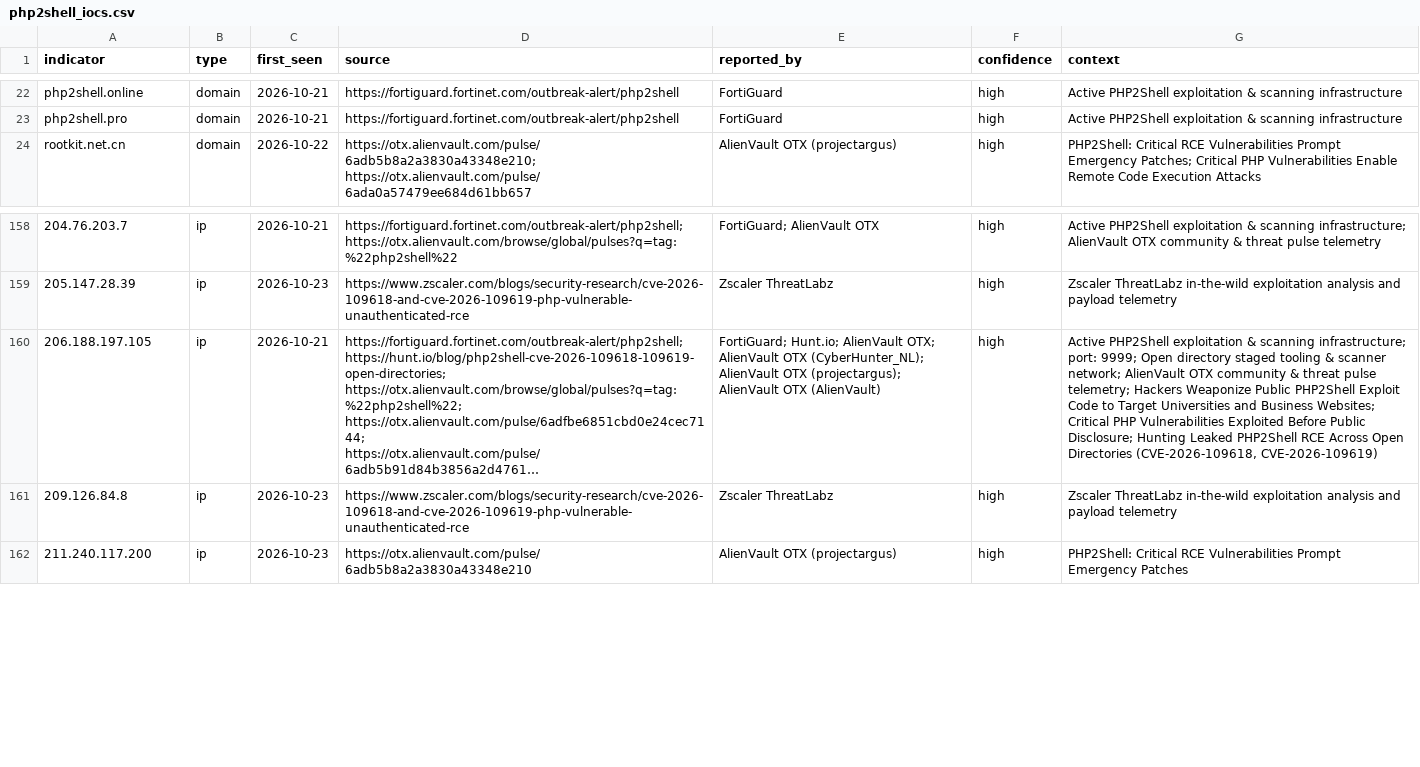
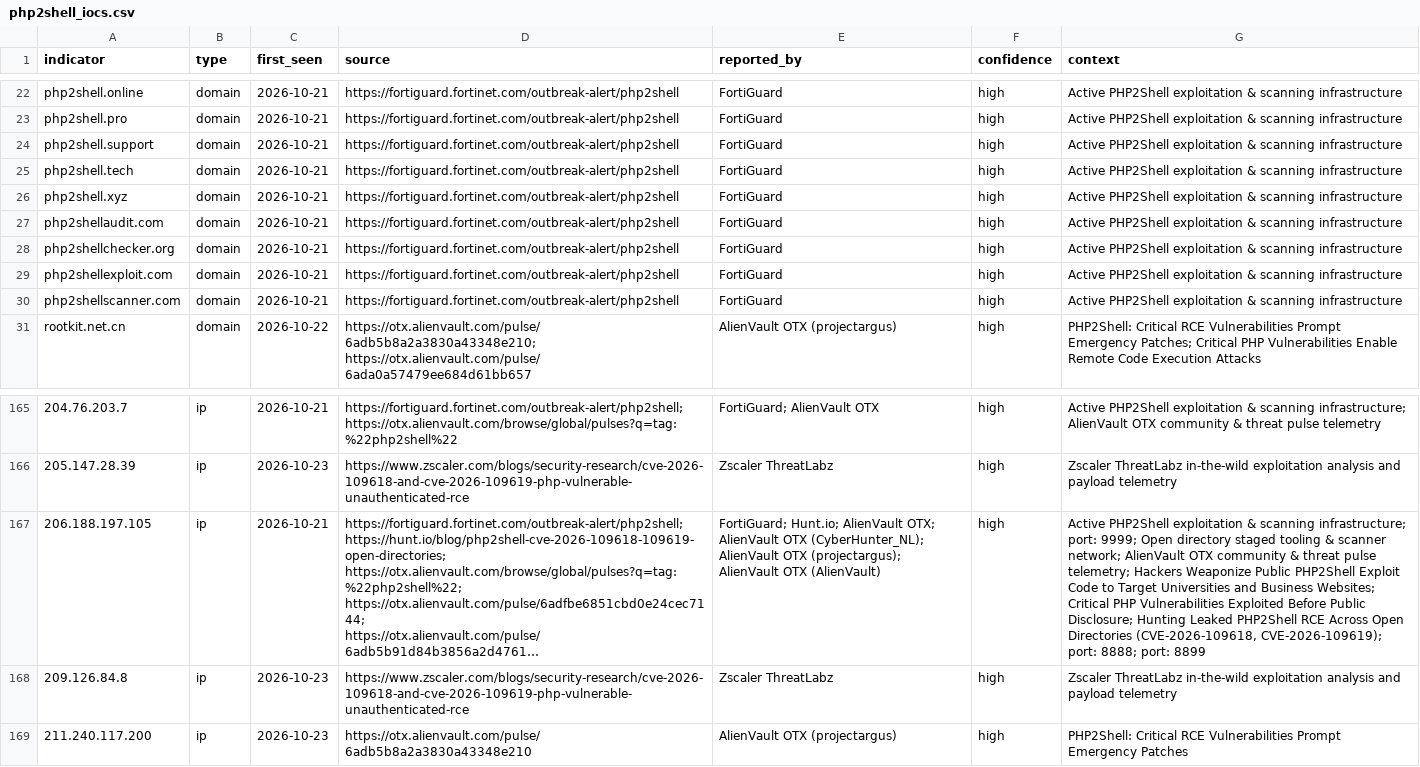
Before and after one commit to naravid19/php2shell-ioc, a CSV file: iocs/php2shell_iocs.csv, drawn as a sheet; only a part is shown, gaps mark what is left out; long unchanged cells end in …; addresses are those after the commit; the diff names each change by its address in the sheet, - before the commit and + after, or states it on an @@ line.

```diff
--- a/iocs/php2shell_iocs.csv
+++ b/iocs/php2shell_iocs.csv
+row 24: php2shell.support | domain | 2026-10-21 | https://fortiguard.fortinet.com/outbreak-alert/php2shell | FortiGuard | high | Active PHP2Shell exploitation & scanning infrastructure
+row 25: php2shell.tech | domain | 2026-10-21 | https://fortiguard.fortinet.com/outbreak-alert/php2shell | FortiGuard | high | Active PHP2Shell exploitation & scanning infrastructure
+row 26: php2shell.xyz | domain | 2026-10-21 | https://fortiguard.fortinet.com/outbreak-alert/php2shell | FortiGuard | high | Active PHP2Shell exploitation & scanning infrastructure
+row 27: php2shellaudit.com | domain | 2026-10-21 | https://fortiguard.fortinet.com/outbreak-alert/php2shell | FortiGuard | high | Active PHP2Shell exploitation & scanning infrastructure
+row 28: php2shellchecker.org | domain | 2026-10-21 | https://fortiguard.fortinet.com/outbreak-alert/php2shell | FortiGuard | high | Active PHP2Shell exploitation & scanning infrastructure
+row 29: php2shellexploit.com | domain | 2026-10-21 | https://fortiguard.fortinet.com/outbreak-alert/php2shell | FortiGuard | high | Active PHP2Shell exploitation & scanning infrastructure
+row 30: php2shellscanner.com | domain | 2026-10-21 | https://fortiguard.fortinet.com/outbreak-alert/php2shell | FortiGuard | high | Active PHP2Shell exploitation & scanning infrastructure
-G167 (context): …Directories (CVE-2026-109618, CVE-2026-109619)
+G167 (context): …Directories (CVE-2026-109618, CVE-2026-109619); port: 8888; port: 8899
```
Also changed, not shown: 2 other files.
